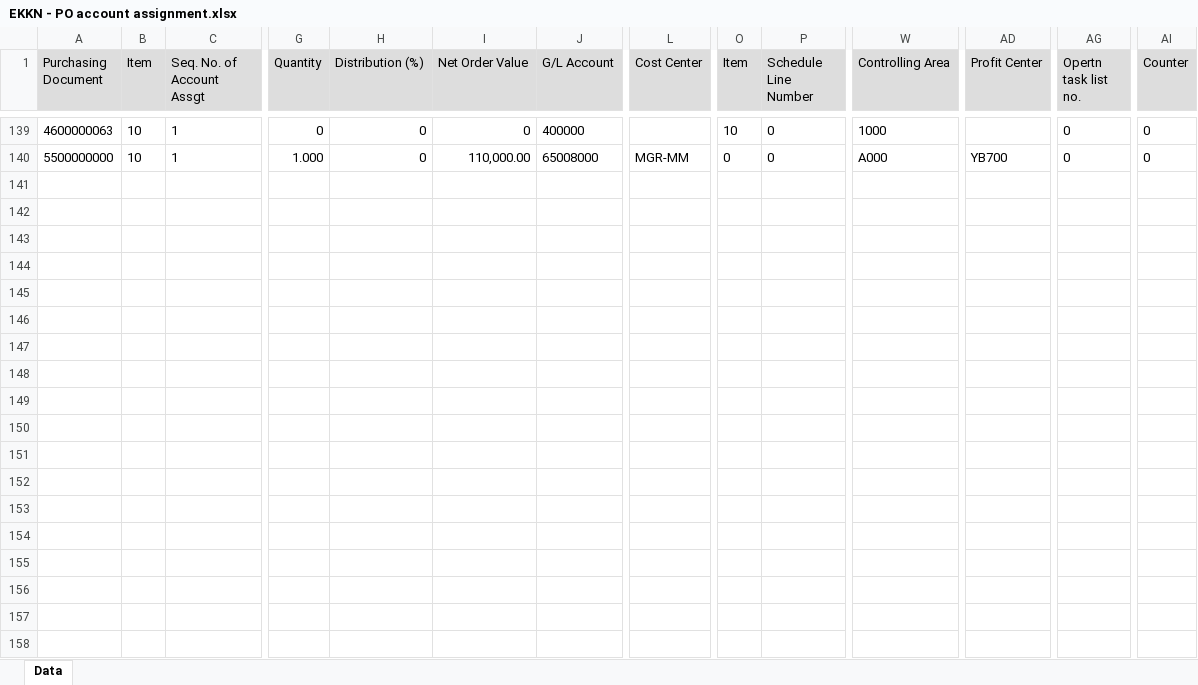
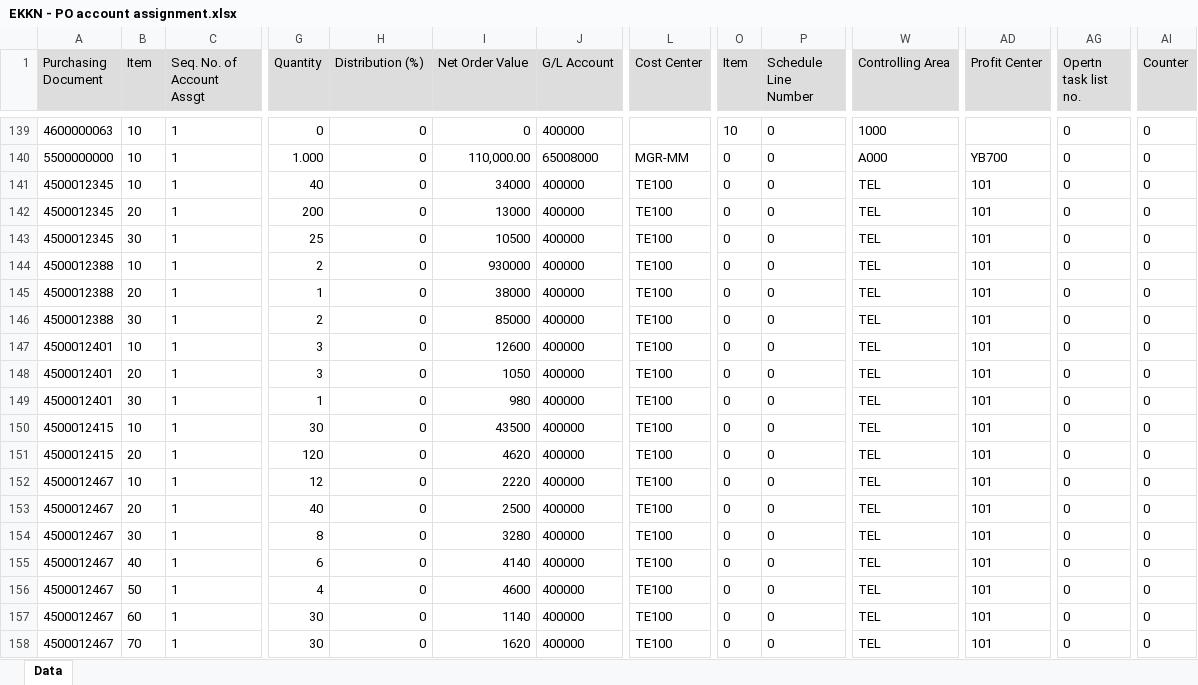
Before and after one commit to fahadsultan09/sap-saudi-cargo, an Excel workbook: agentic-ai/data/sap_excel/EKKN - PO account assignment.xlsx, sheet Data, drawn as a sheet; only a part is shown, gaps mark what is left out; values as stored, in another font and other column widths than the file's, no borders; rows hold the shown columns only; the diff covers the shown part only; the diff names each change by its address in the sheet, - before the commit and + after, or states it on an @@ line.

```diff
--- a/agentic-ai/data/sap_excel/EKKN - PO account assignment.xlsx (sheet Data)
+++ b/agentic-ai/data/sap_excel/EKKN - PO account assignment.xlsx (sheet Data)
+row 141: 4500012345 | 10 | 1 | 40 | 0 | 34000 | 400000 | TE100 | 0 | 0 | TEL | 101 | 0 | 0
+row 142: 4500012345 | 20 | 1 | 200 | 0 | 13000 | 400000 | TE100 | 0 | 0 | TEL | 101 | 0 | 0
+row 143: 4500012345 | 30 | 1 | 25 | 0 | 10500 | 400000 | TE100 | 0 | 0 | TEL | 101 | 0 | 0
+row 144: 4500012388 | 10 | 1 | 2 | 0 | 930000 | 400000 | TE100 | 0 | 0 | TEL | 101 | 0 | 0
+row 145: 4500012388 | 20 | 1 | 1 | 0 | 38000 | 400000 | TE100 | 0 | 0 | TEL | 101 | 0 | 0
+row 146: 4500012388 | 30 | 1 | 2 | 0 | 85000 | 400000 | TE100 | 0 | 0 | TEL | 101 | 0 | 0
+row 147: 4500012401 | 10 | 1 | 3 | 0 | 12600 | 400000 | TE100 | 0 | 0 | TEL | 101 | 0 | 0
+row 148: 4500012401 | 20 | 1 | 3 | 0 | 1050 | 400000 | TE100 | 0 | 0 | TEL | 101 | 0 | 0
+row 149: 4500012401 | 30 | 1 | 1 | 0 | 980 | 400000 | TE100 | 0 | 0 | TEL | 101 | 0 | 0
+row 150: 4500012415 | 10 | 1 | 30 | 0 | 43500 | 400000 | TE100 | 0 | 0 | TEL | 101 | 0 | 0
+row 151: 4500012415 | 20 | 1 | 120 | 0 | 4620 | 400000 | TE100 | 0 | 0 | TEL | 101 | 0 | 0
+row 152: 4500012467 | 10 | 1 | 12 | 0 | 2220 | 400000 | TE100 | 0 | 0 | TEL | 101 | 0 | 0
+row 153: 4500012467 | 20 | 1 | 40 | 0 | 2500 | 400000 | TE100 | 0 | 0 | TEL | 101 | 0 | 0
+row 154: 4500012467 | 30 | 1 | 8 | 0 | 3280 | 400000 | TE100 | 0 | 0 | TEL | 101 | 0 | 0
+row 155: 4500012467 | 40 | 1 | 6 | 0 | 4140 | 400000 | TE100 | 0 | 0 | TEL | 101 | 0 | 0
+row 156: 4500012467 | 50 | 1 | 4 | 0 | 4600 | 400000 | TE100 | 0 | 0 | TEL | 101 | 0 | 0
+row 157: 4500012467 | 60 | 1 | 30 | 0 | 1140 | 400000 | TE100 | 0 | 0 | TEL | 101 | 0 | 0
+row 158: 4500012467 | 70 | 1 | 30 | 0 | 1620 | 400000 | TE100 | 0 | 0 | TEL | 101 | 0 | 0
```
Also changed, not shown: 46 added rows elsewhere in this sheet, agentic-ai/data/sap_excel/BNKA - Bank master record.xlsx, agentic-ai/data/sap_excel/EKBE - PO HISTORY.xlsx, 53 other files.
